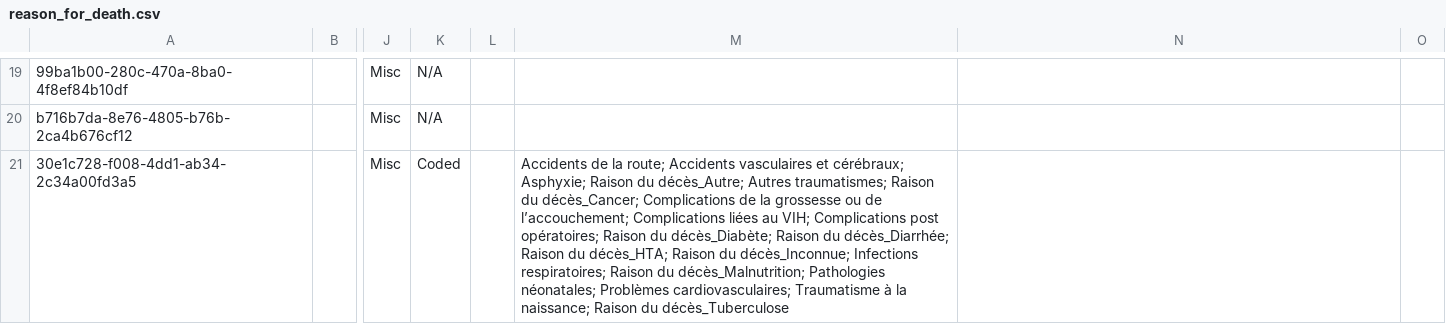
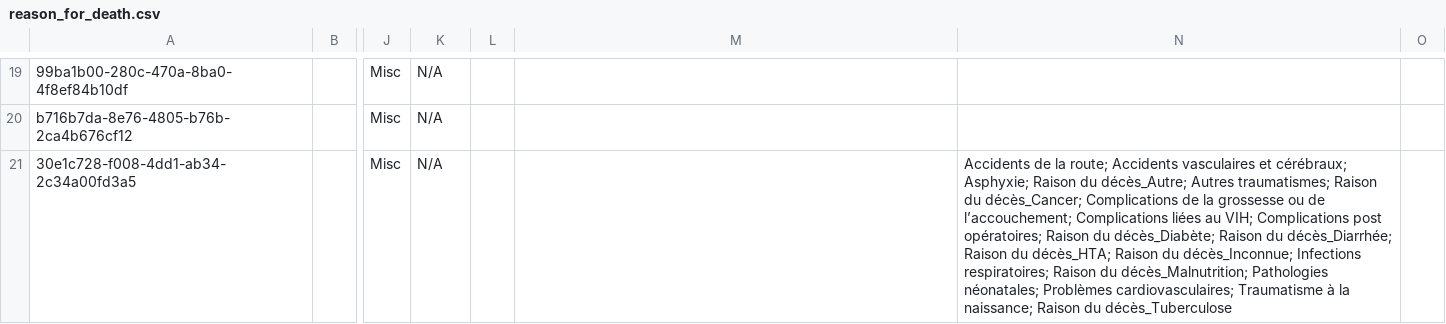
Before and after one commit to mekomsolutions/openmrs-config-c2c, a CSV file: configuration/concepts/reason_for_death.csv, drawn as a sheet; only a part is shown, gaps mark what is left out; the diff names each change by its address in the sheet, - before the commit and + after, or states it on an @@ line.

Commit message:
C2C-17: values should be in the members column

```diff
--- a/configuration/concepts/reason_for_death.csv
+++ b/configuration/concepts/reason_for_death.csv
-K21: Coded
+K21: N/A
-M21: Accidents de la route; Accidents vasculaires et cérébraux; Asphyxie; Raison du décès_Autre; Autres traumatismes; Raison du décès_Cancer; Complications de la grossesse ou de l’accouchement; Complications liées au VIH; Complications post opératoires; Raison du décès_Diabète; Raison du décès_Diarrhée; Raison du décès_HTA; Raison du décès_Inconnue; Infections respiratoires; Raison du décès_Malnutrition; Pathologies néonatales; Problèmes cardiovasculaires; Traumatisme à la naissance; Raison du décès_Tuberculose
+M21: (empty)
-N21: (empty)
+N21: Accidents de la route; Accidents vasculaires et cérébraux; Asphyxie; Raison du décès_Autre; Autres traumatismes; Raison du décès_Cancer; Complications de la grossesse ou de l’accouchement; Complications liées au VIH; Complications post opératoires; Raison du décès_Diabète; Raison du décès_Diarrhée; Raison du décès_HTA; Raison du décès_Inconnue; Infections respiratoires; Raison du décès_Malnutrition; Pathologies néonatales; Problèmes cardiovasculaires; Traumatisme à la naissance; Raison du décès_Tuberculose
```
